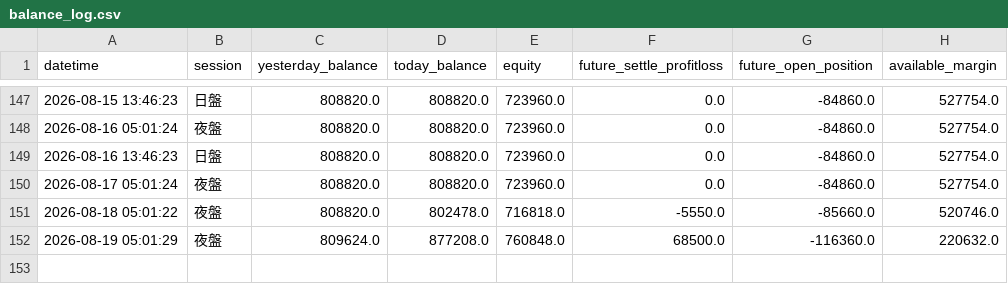
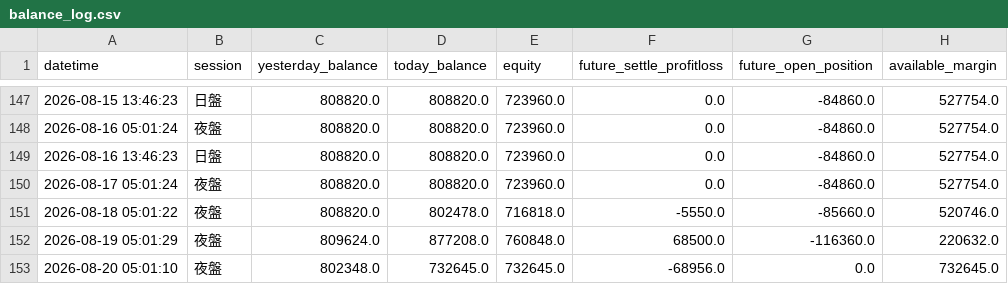
Before and after one commit to KevinYang515/trading-dashboard, a CSV file: logs/balance_log.csv, drawn as a sheet; only a part is shown, gaps mark what is left out.

Commit message:
balance: 2026-08-20 05:01:11

```diff
--- a/logs/balance_log.csv
+++ b/logs/balance_log.csv
@@ -152 +152,2 @@
 2026-08-19 05:01:29,夜盤,809624.0,877208.0,760848.0,68500.0,-116360.0,220632.0
+2026-08-20 05:01:10,夜盤,802348.0,732645.0,732645.0,-68956.0,0.0,732645.0
```
